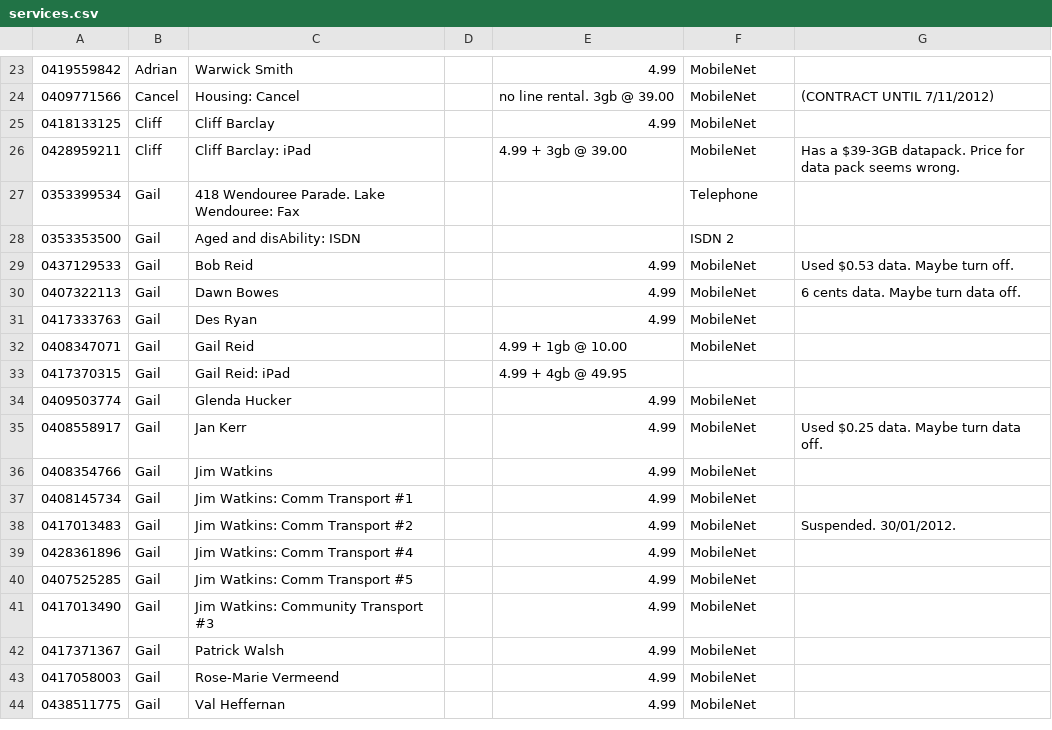
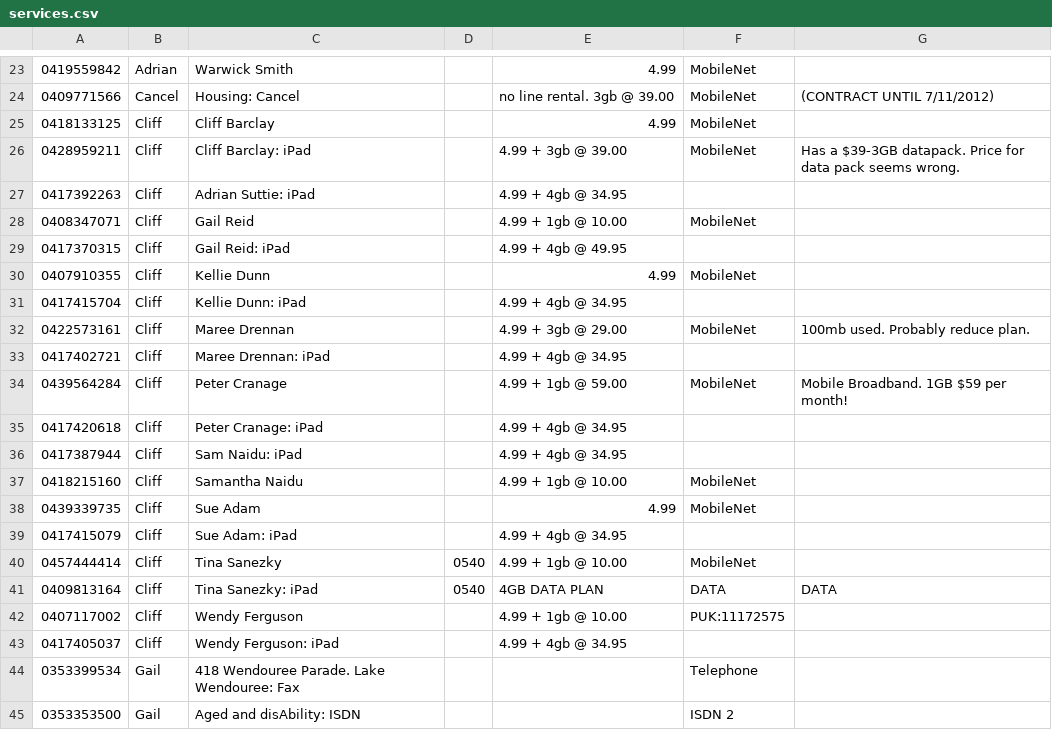
Before and after one commit to Bwian/tbr-gtk, a CSV file: config/services.csv, drawn as a sheet; only a part is shown, gaps mark what is left out; the shorter side is filled out with more unchanged rows; the diff names each change by its address in the sheet, - before the commit and + after, or states it on an @@ line.

Commit message:
Created xlsx version of config file and re-exported services.csv from it

```diff
--- a/config/services.csv
+++ b/config/services.csv
+row 27: 0417392263 | Cliff | Adrian Suttie: iPad |  | 4.99 + 4gb @ 34.95
+row 28: 0408347071 | Cliff | Gail Reid |  | 4.99 + 1gb @ 10.00 | MobileNet
+row 29: 0417370315 | Cliff | Gail Reid: iPad |  | 4.99 + 4gb @ 49.95
+row 30: 0407910355 | Cliff | Kellie Dunn |  | 4.99 | MobileNet
+row 31: 0417415704 | Cliff | Kellie Dunn: iPad |  | 4.99 + 4gb @ 34.95
+row 32: 0422573161 | Cliff | Maree Drennan |  | 4.99 + 3gb @ 29.00 | MobileNet | 100mb used. Probably reduce plan.
+row 33: 0417402721 | Cliff | Maree Drennan: iPad |  | 4.99 + 4gb @ 34.95
+row 34: 0439564284 | Cliff | Peter Cranage |  | 4.99 + 1gb @ 59.00 | MobileNet | Mobile Broadband. 1GB $59 per month!
+row 35: 0417420618 | Cliff | Peter Cranage: iPad |  | 4.99 + 4gb @ 34.95
+row 36: 0417387944 | Cliff | Sam Naidu: iPad |  | 4.99 + 4gb @ 34.95
+row 37: 0418215160 | Cliff | Samantha Naidu |  | 4.99 + 1gb @ 10.00 | MobileNet
+row 38: 0439339735 | Cliff | Sue Adam |  | 4.99 | MobileNet
+row 39: 0417415079 | Cliff | Sue Adam: iPad |  | 4.99 + 4gb @ 34.95
+row 40: 0457444414 | Cliff | Tina Sanezky | 0540 | 4.99 + 1gb @ 10.00 | MobileNet
+row 41: 0409813164 | Cliff | Tina Sanezky: iPad | 0540 | 4GB DATA PLAN | DATA | DATA
+row 42: 0407117002 | Cliff | Wendy Ferguson |  | 4.99 + 1gb @ 10.00 | PUK:11172575
+row 43: 0417405037 | Cliff | Wendy Ferguson: iPad |  | 4.99 + 4gb @ 34.95
```
Also changed, not shown: 1 other file.
